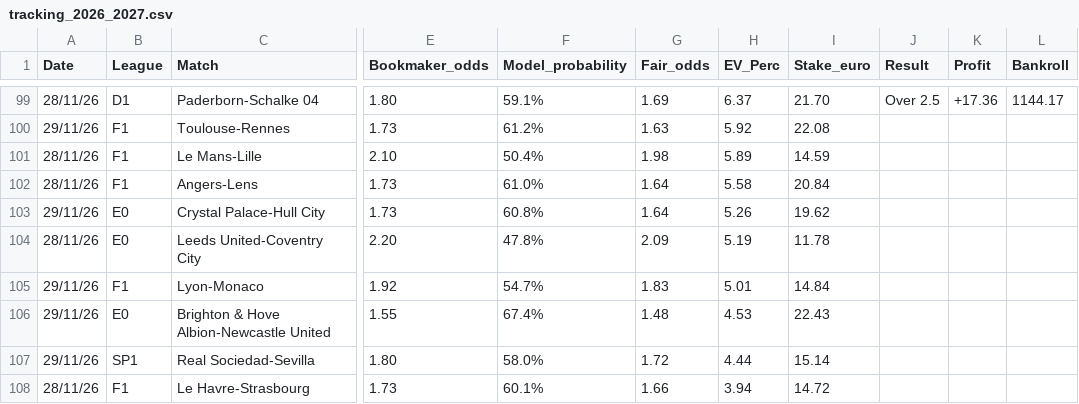
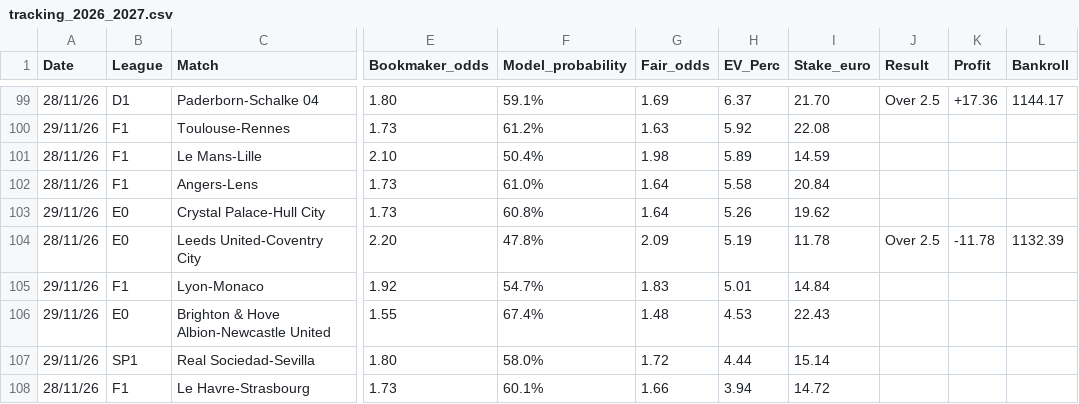
Before and after one commit to fabriziopierfelice03-ai/deep-pitch, a CSV file: tracking_2026_2027.csv, drawn as a sheet; only a part is shown, gaps mark what is left out; the diff names each change by its address in the sheet, - before the commit and + after, or states it on an @@ line.

Commit message:
settle: Leeds United-Coventry City (3-0 FT) -> -EUR 11.78

```diff
--- a/tracking_2026_2027.csv
+++ b/tracking_2026_2027.csv
-J104 (Result): (empty)
+J104 (Result): Over 2.5
-K104 (Profit): (empty)
+K104 (Profit): -11.78
-L104 (Bankroll): (empty)
+L104 (Bankroll): 1132.39
```
